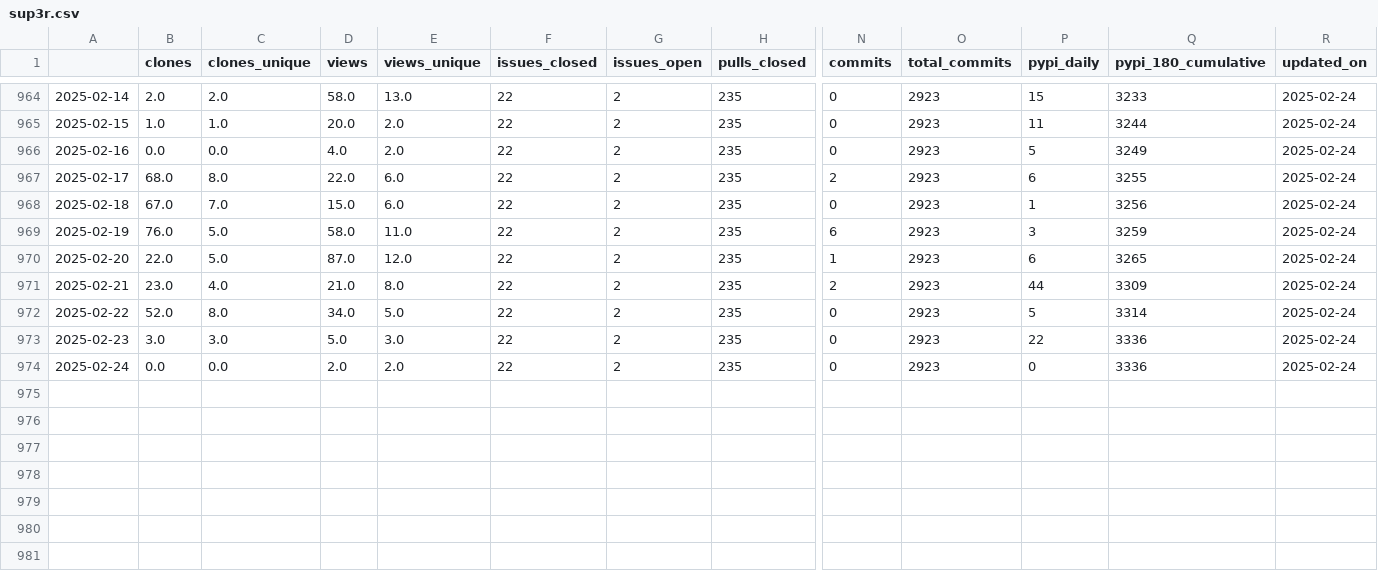
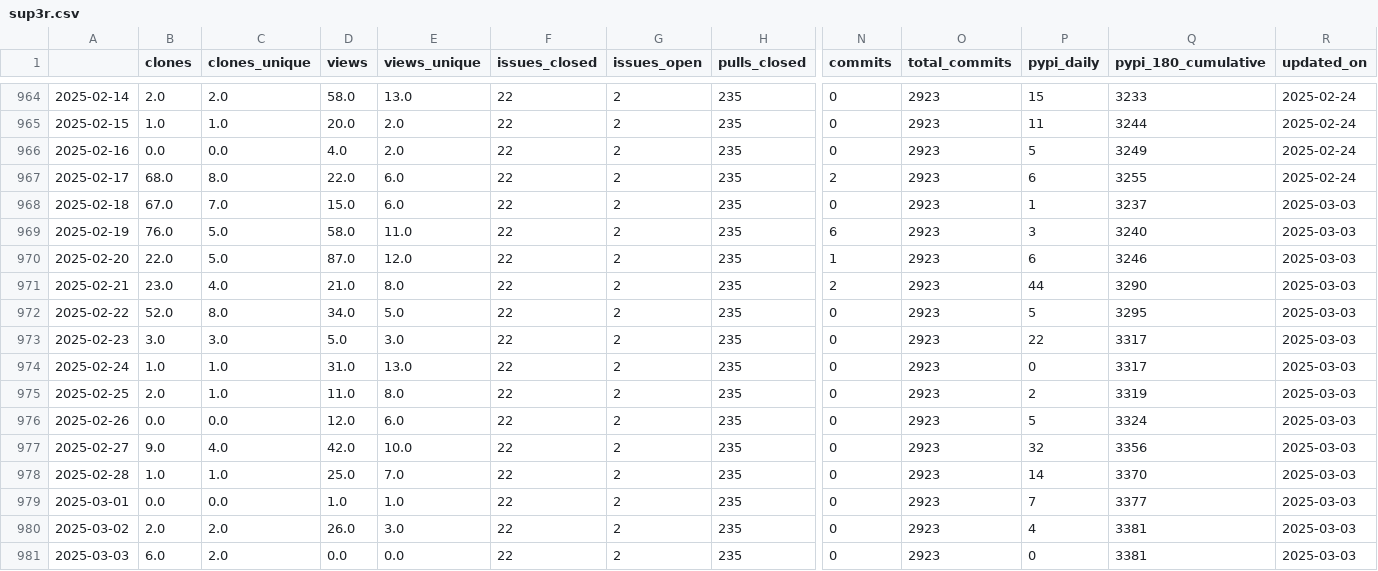
Before and after one commit to malihass/osos, a CSV file: data/sup3r.csv, drawn as a sheet; only a part is shown, gaps mark what is left out; rows hold the shown columns only; the diff names each change by its address in the sheet, - before the commit and + after, or states it on an @@ line.

Commit message:
update osos data and plots

```diff
--- a/data/sup3r.csv
+++ b/data/sup3r.csv
-Q968 (pypi_180_cumulative): 3256
+Q968 (pypi_180_cumulative): 3237
-R968:R974 (updated_on): 2025-02-24
+R968:R974 (updated_on): 2025-03-03
-Q969 (pypi_180_cumulative): 3259
+Q969 (pypi_180_cumulative): 3240
-Q970 (pypi_180_cumulative): 3265
+Q970 (pypi_180_cumulative): 3246
-Q971 (pypi_180_cumulative): 3309
+Q971 (pypi_180_cumulative): 3290
-Q972 (pypi_180_cumulative): 3314
+Q972 (pypi_180_cumulative): 3295
-Q973:Q974 (pypi_180_cumulative): 3336
+Q973:Q974 (pypi_180_cumulative): 3317
-B974 (clones): 0.0
+B974 (clones): 1.0
-C974 (clones_unique): 0.0
+C974 (clones_unique): 1.0
-D974 (views): 2.0
+D974 (views): 31.0
-E974 (views_unique): 2.0
+E974 (views_unique): 13.0
+row 975: 2025-02-25 | 2.0 | 1.0 | 11.0 | 8.0 | 22 | 2 | 235 | 0 | 2923 | 2 | 3319 | 2025-03-03
+row 976: 2025-02-26 | 0.0 | 0.0 | 12.0 | 6.0 | 22 | 2 | 235 | 0 | 2923 | 5 | 3324 | 2025-03-03
+row 977: 2025-02-27 | 9.0 | 4.0 | 42.0 | 10.0 | 22 | 2 | 235 | 0 | 2923 | 32 | 3356 | 2025-03-03
+row 978: 2025-02-28 | 1.0 | 1.0 | 25.0 | 7.0 | 22 | 2 | 235 | 0 | 2923 | 14 | 3370 | 2025-03-03
+row 979: 2025-03-01 | 0.0 | 0.0 | 1.0 | 1.0 | 22 | 2 | 235 | 0 | 2923 | 7 | 3377 | 2025-03-03
+row 980: 2025-03-02 | 2.0 | 2.0 | 26.0 | 3.0 | 22 | 2 | 235 | 0 | 2923 | 4 | 3381 | 2025-03-03
+row 981: 2025-03-03 | 6.0 | 2.0 | 0.0 | 0.0 | 22 | 2 | 235 | 0 | 2923 | 0 | 3381 | 2025-03-03
```
Also changed, not shown: data/bioreactordesign.csv, data/pelephysics.csv, 15 other files.
